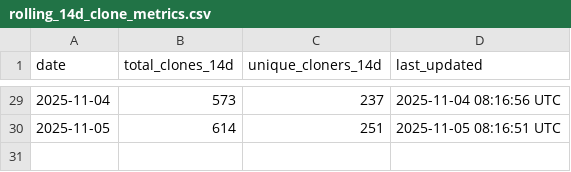
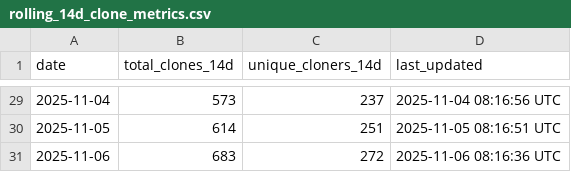
Before and after one commit to luisluna01/ros-mcp-server, a CSV file: .metrics/rolling_14d_clone_metrics.csv, drawn as a sheet; only a part is shown, gaps mark what is left out.

```diff
--- a/.metrics/rolling_14d_clone_metrics.csv
+++ b/.metrics/rolling_14d_clone_metrics.csv
@@ -30 +30,2 @@ date,total_clones_14d,unique_cloners_14d,last_updated
 2025-11-05,614,251,2025-11-05 08:16:51 UTC
+2025-11-06,683,272,2025-11-06 08:16:36 UTC
```
Also changed, not shown: .metrics/daily_clone_metrics.csv.
